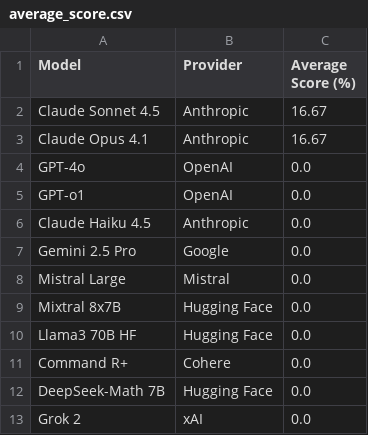
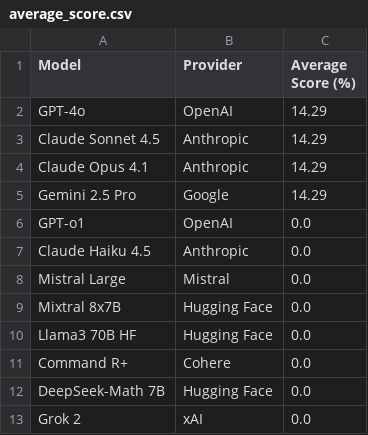
Before and after one commit to jaci-hub/divide21X, a CSV file: divide21x/leaderboards/2025-11/average_score.csv, drawn as a sheet.

```diff
--- a/divide21x/leaderboards/2025-11/average_score.csv
+++ b/divide21x/leaderboards/2025-11/average_score.csv
@@ -1,8 +1,8 @@
 Model,Provider,Average Score (%)
-Claude Sonnet 4.5,Anthropic,16.67
-Claude Opus 4.1,Anthropic,16.67
-GPT-4o,OpenAI,0.0
+GPT-4o,OpenAI,14.29
+Claude Sonnet 4.5,Anthropic,14.29
+Claude Opus 4.1,Anthropic,14.29
+Gemini 2.5 Pro,Google,14.29
 GPT-o1,OpenAI,0.0
 Claude Haiku 4.5,Anthropic,0.0
-Gemini 2.5 Pro,Google,0.0
 Mistral Large,Mistral,0.0
```
Also changed, not shown: divide21x/leaderboards/2025-11/average_proximity.csv, 3 other files.
